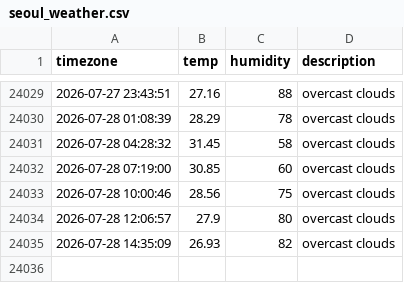
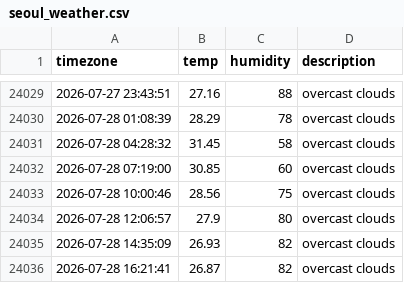
Before and after one commit to immune1029/seoul_weather, a CSV file: seoul_weather.csv, drawn as a sheet; only a part is shown, gaps mark what is left out.

```diff
--- a/seoul_weather.csv
+++ b/seoul_weather.csv
@@ -24035 +24035,2 @@ timezone,temp,humidity,description
 2026-07-28 14:35:09,26.93,82,overcast clouds
+2026-07-28 16:21:41,26.87,82,overcast clouds
```
